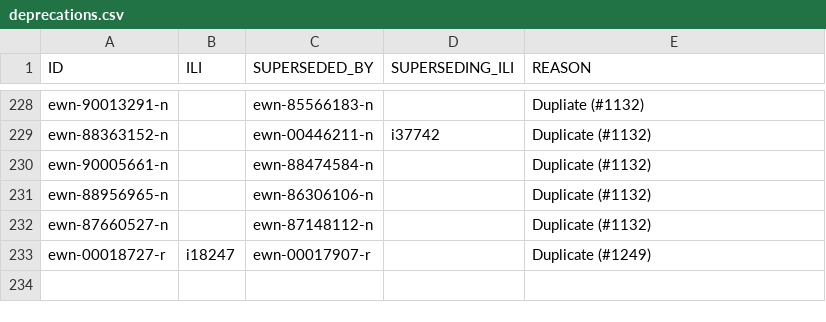
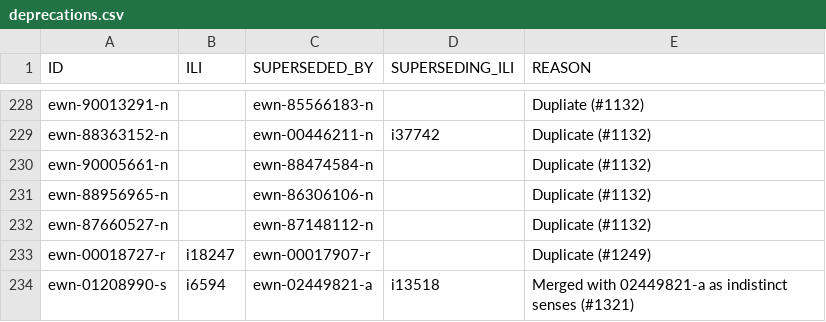
Before and after one commit to globalwordnet/english-wordnet, a CSV file: src/deprecations.csv, drawn as a sheet; only a part is shown, gaps mark what is left out.

```diff
--- a/src/deprecations.csv
+++ b/src/deprecations.csv
@@ -233 +233,2 @@
 "ewn-00018727-r","i18247","ewn-00017907-r","","Duplicate (#1249)"
+"ewn-01208990-s","i6594","ewn-02449821-a","i13518","Merged with 02449821-a as indistinct senses (#1321)"
```
Also changed, not shown: 2 other files.
